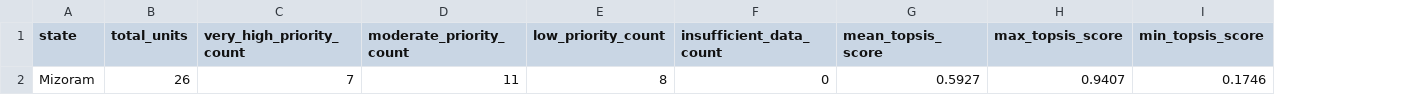
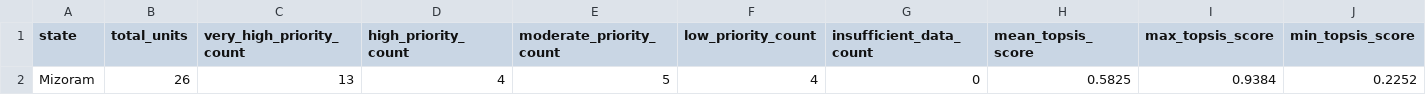
Before and after one commit to shivasaranya/SIH2026, a CSV file: data/processed/relocation/mizoram_relocation_priority_summary.csv, drawn as a sheet; addresses are those after the commit; the diff names each change by its address in the sheet, - before the commit and + after, or states it on an @@ line.

```diff
--- a/data/processed/relocation/mizoram_relocation_priority_summary.csv
+++ b/data/processed/relocation/mizoram_relocation_priority_summary.csv
+column D (high_priority_count), row 2: 4
-C2 (very_high_priority_count): 7
+C2 (very_high_priority_count): 13
-E2 (moderate_priority_count): 11
+E2 (moderate_priority_count): 5
-F2 (low_priority_count): 8
+F2 (low_priority_count): 4
-H2 (mean_topsis_score): 0.5927
+H2 (mean_topsis_score): 0.5825
-I2 (max_topsis_score): 0.9407
+I2 (max_topsis_score): 0.9384
-J2 (min_topsis_score): 0.1746
+J2 (min_topsis_score): 0.2252
```
Also changed, not shown: data/processed/census/mizoram_rd_block_demographics.csv, data/processed/hazard/mandal_exposure/mizoram_subdistrict_multi_hazard_exposure.csv, 47 other files.
